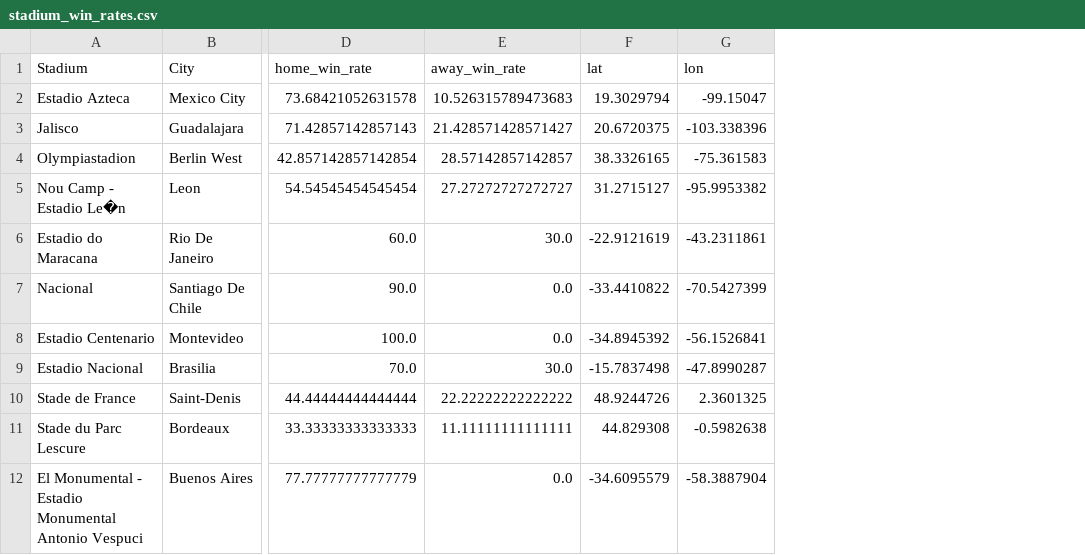
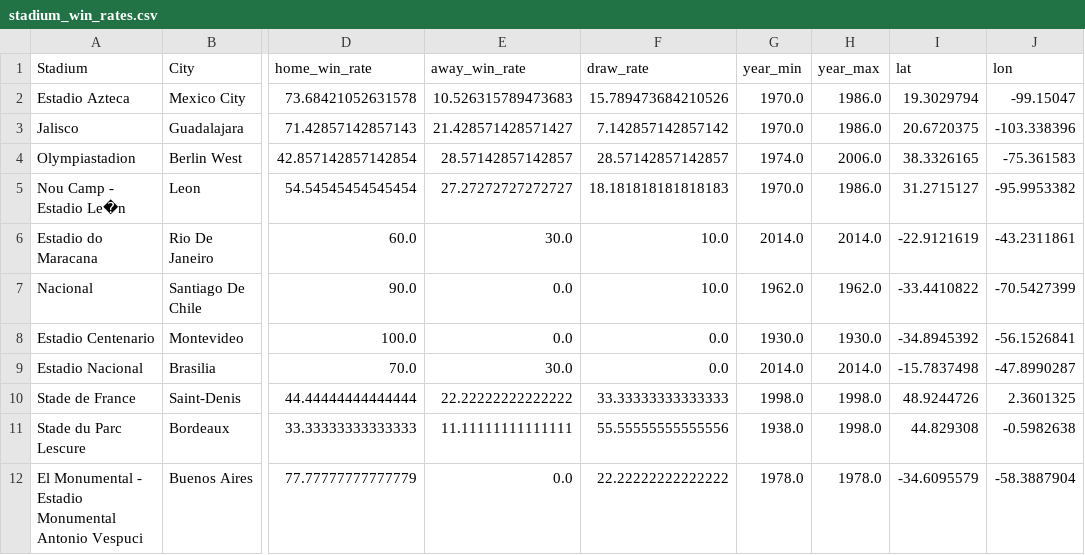
Before and after one commit to cralbers/bsgp7030_capstone, a CSV file: app/stadium_win_rates.csv, drawn as a sheet; only a part is shown, gaps mark what is left out; the diff names each change by its address in the sheet, - before the commit and + after, or states it on an @@ line.

Commit message:
Enhance Dash app functionality and update analysis notebook
- Refactored `analysis.ipynb` to streamline stadium and coach win rate analysis, emphasizing the use of shared ETL helpers.
- Updated `env.yml` to create a minimal conda environment named `capstone` with essential dependencies.
- Improved `README.md` to clarify project structure and instructions for regenerating app CSVs.
- Enhanced `callbacks.py` to incorporate filtering options for minimum matches and year range in the Dash app.
- Modified `coach_win_rates.csv` and `stadium_win_rates.csv` to include year span data for better analysis.
- Updated layout and figures in the Dash app to support new filtering features and improve user experience.

```diff
--- a/app/stadium_win_rates.csv
+++ b/app/stadium_win_rates.csv
+column F (draw_rate), rows 2-12: 15.789473684210526 | 7.142857142857142 | 28.57142857142857 | 18.181818181818183 | 10.0 | 10.0 | 0.0 | 0.0 | 33.33333333333333 | 55.55555555555556 | 22.22222222222222
+column G (year_min), rows 2-12: 1970.0 | 1970.0 | 1974.0 | 1970.0 | 2014.0 | 1962.0 | 1930.0 | 2014.0 | 1998.0 | 1938.0 | 1978.0
+column H (year_max), rows 2-12: 1986.0 | 1986.0 | 2006.0 | 1986.0 | 2014.0 | 1962.0 | 1930.0 | 2014.0 | 1998.0 | 1998.0 | 1978.0
```
Also changed, not shown: app/coach_win_rates.csv, 22 other files.
